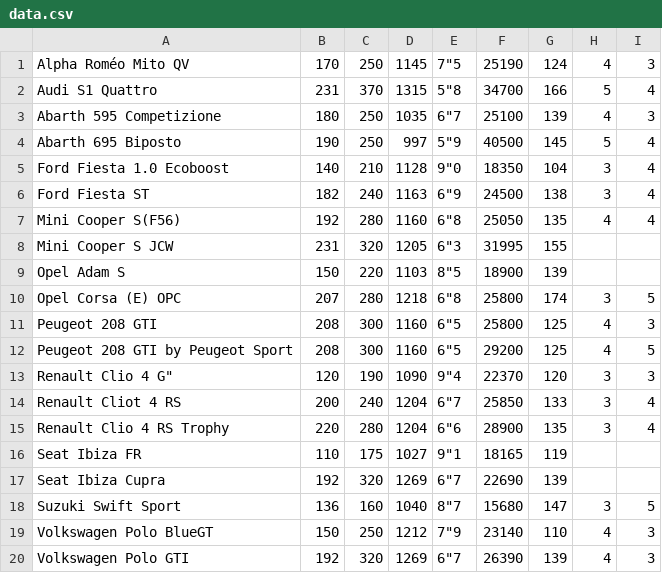
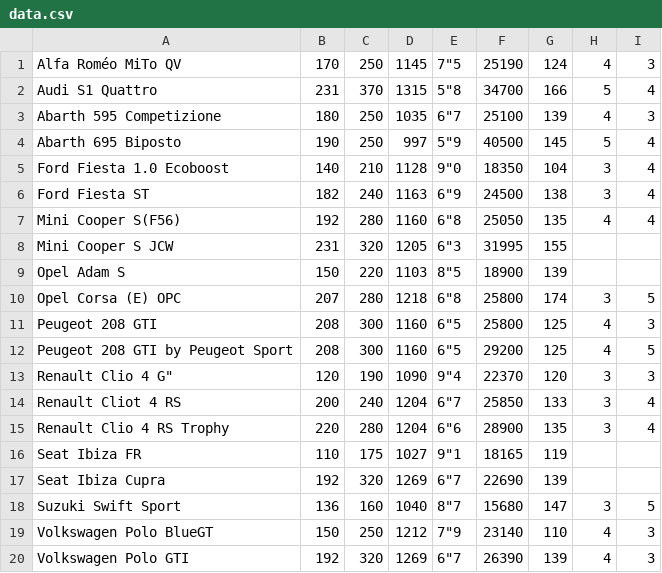
Before and after one commit to MathieuBerthellemy/MADMC, a CSV file: src/data.csv, drawn as a sheet.

```diff
--- a/src/data.csv
+++ b/src/data.csv
@@ -1,2 +1,2 @@
-Alpha Roméo Mito QV; 170; 250; 1145; 7"5; 25190; 124; 4; 3
+Alfa Roméo MiTo QV; 170; 250; 1145; 7"5; 25190; 124; 4; 3
 Audi S1 Quattro; 231; 370; 1315; 5"8; 34700; 166; 5; 4
```
Also changed, not shown: 13 other files.
